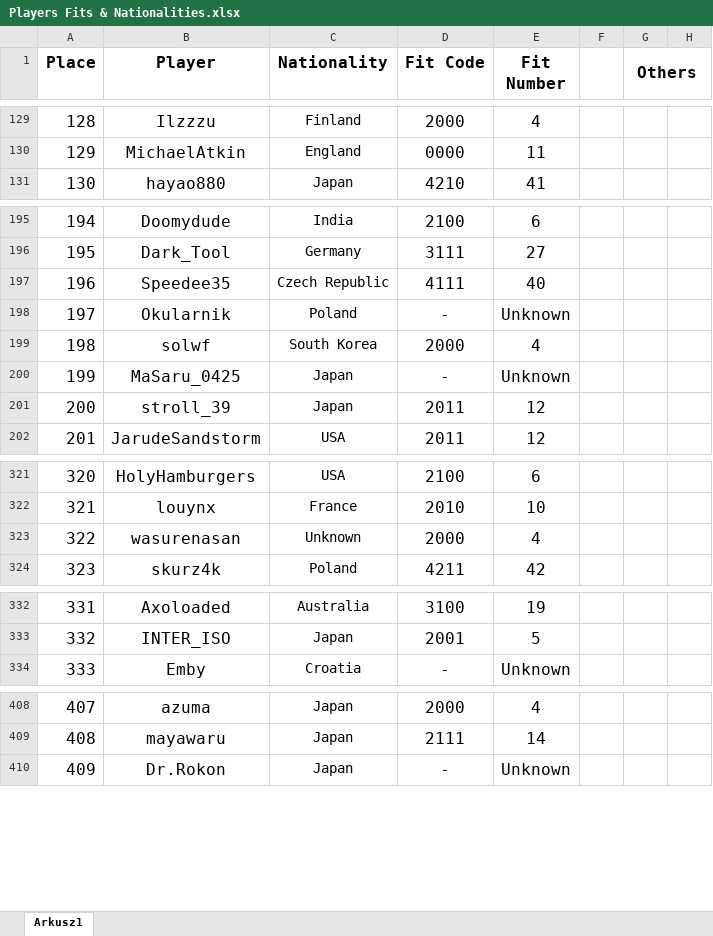
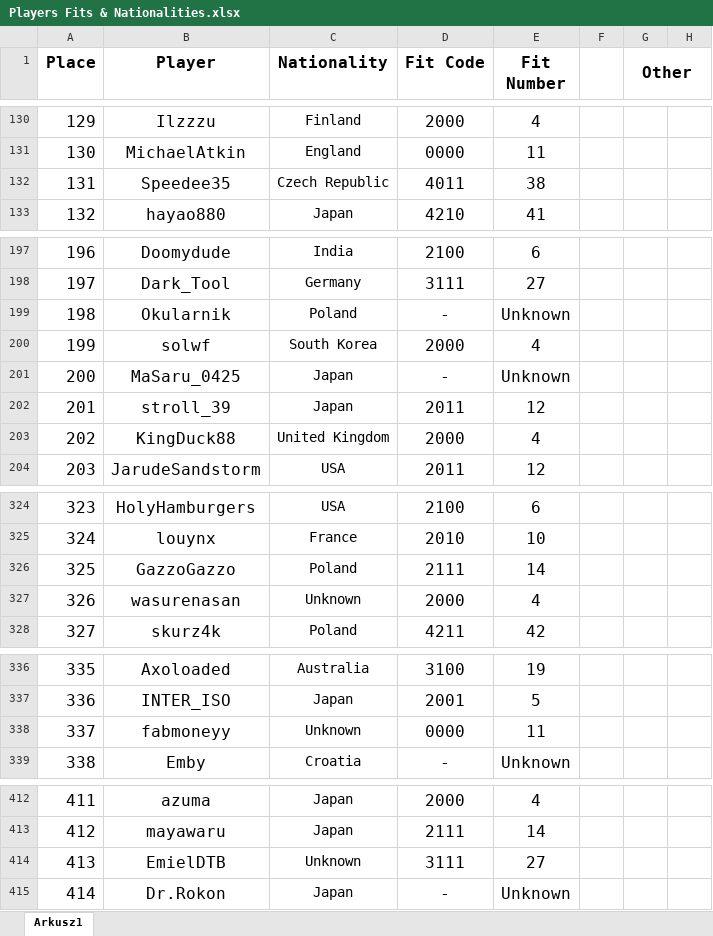
Before and after one commit to Rifre1/Jump-King-Statistics, an Excel workbook: Players Fits and Nationalities/Database/Players Fits & Nationalities.xlsx, sheet Arkusz1, drawn as a sheet; only a part is shown, gaps mark what is left out; values as stored, in another font and other column widths than the file's, no borders; removed rows and columns are numbered as before the commit, all else as after; the diff covers the shown part only; the diff names each change by its address in the sheet, - before the commit and + after, or states it on an @@ line.

```diff
--- a/Players Fits and Nationalities/Database/Players Fits & Nationalities.xlsx (sheet Arkusz1)
+++ b/Players Fits and Nationalities/Database/Players Fits & Nationalities.xlsx (sheet Arkusz1)
-G1: Others
+G1: Other
@@ column A (Place) renumbered from row 15 down @@
+row 132: 131 | Speedee35 | Czech Republic | 4011 | 38
-row 197: 196 | Speedee35 | Czech Republic | 4111 | 40
@@ row 224 moved to row 203: 202 @@
+row 326: 325 | GazzoGazzo | Poland | 2111 | 14
+row 338: 337 | fabmoneyy | Unknown | 0000 | 11
+row 414: 413 | EmielDTB | Unknown | 3111 | 27
```
Also changed, not shown: 10 added rows, 6 removed rows, 2 moved rows, 52 edited cells and cell formats elsewhere in this sheet, Players Fits and Nationalities/Fits.xlsx, Players Fits and Nationalities/Nationalities.xlsx, 4 other files.
